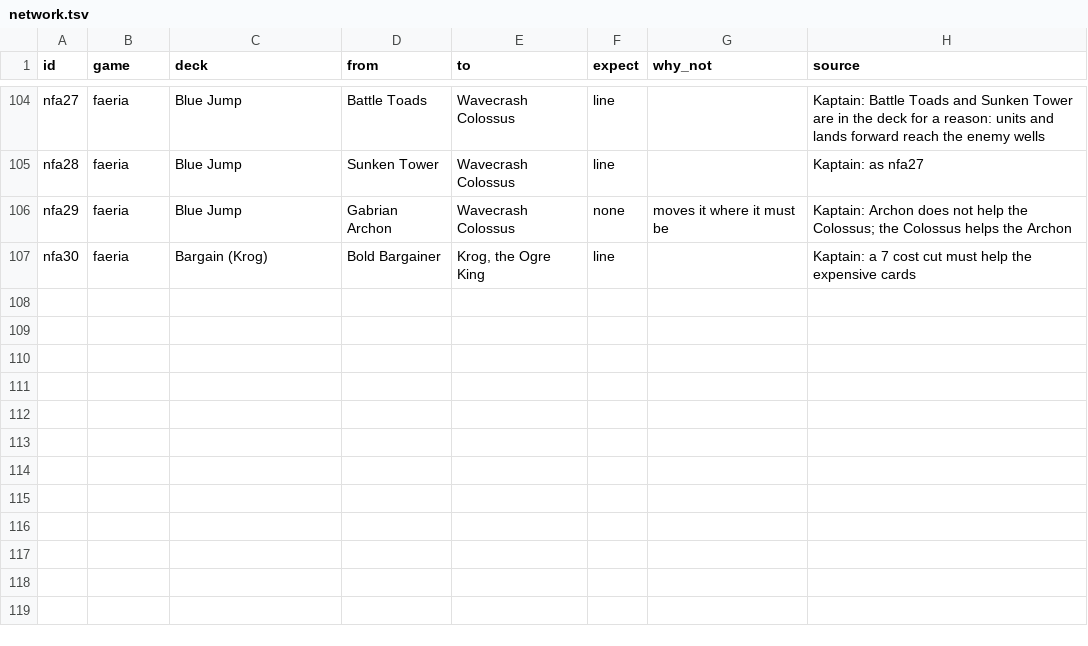
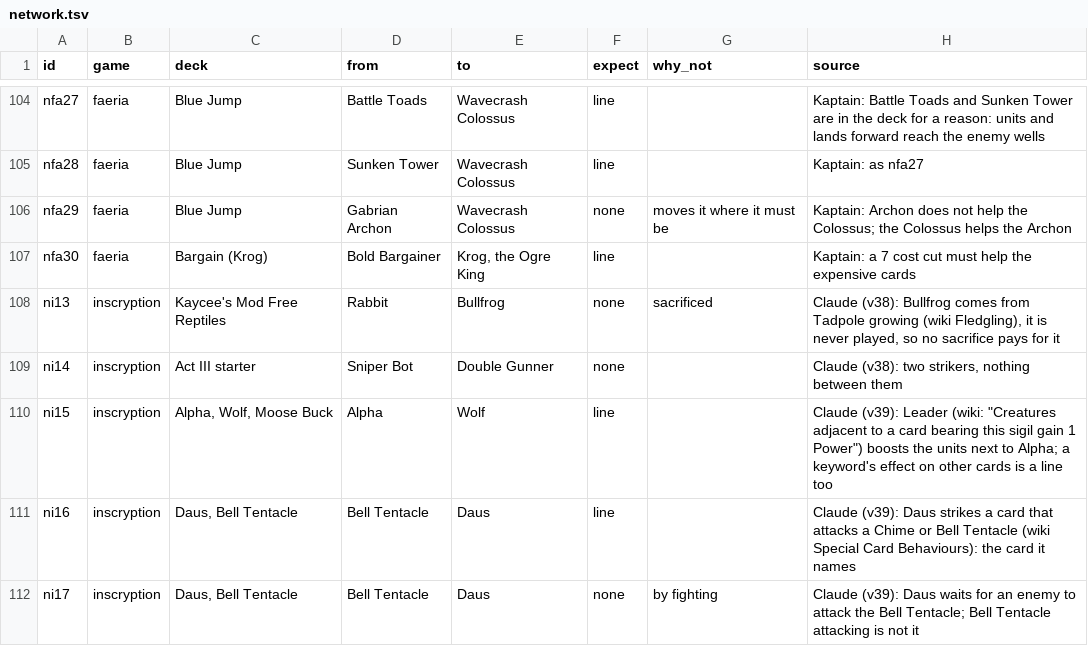
Before and after one commit to npgeorgiou/three-bases, a TSV file: library/cards_db/cases/network.tsv, drawn as a sheet; only a part is shown, gaps mark what is left out; the diff names each change by its address in the sheet, - before the commit and + after, or states it on an @@ line.

```diff
--- a/library/cards_db/cases/network.tsv
+++ b/library/cards_db/cases/network.tsv
+row 108: ni13 | inscryption | Kaycee's Mod Free Reptiles | Rabbit | Bullfrog | none | sacrificed | Claude (v38): Bullfrog comes from Tadpole growing (wiki Fledgling), it is never played, so no sacrifice pays for it
+row 109: ni14 | inscryption | Act III starter | Sniper Bot | Double Gunner | none |  | Claude (v38): two strikers, nothing between them
+row 110: ni15 | inscryption | Alpha, Wolf, Moose Buck | Alpha | Wolf | line |  | Claude (v39): Leader (wiki: "Creatures adjacent to a card bearing this sigil gain 1 Power") boosts the units next to Alpha; a keyword's effect on other cards is a line too
+row 111: ni16 | inscryption | Daus, Bell Tentacle | Bell Tentacle | Daus | line |  | Claude (v39): Daus strikes a card that attacks a Chime or Bell Tentacle (wiki Special Card Behaviours): the card it names
+row 112: ni17 | inscryption | Daus, Bell Tentacle | Bell Tentacle | Daus | none | by fighting | Claude (v39): Daus waits for an enemy to attack the Bell Tentacle; Bell Tentacle attacking is not it
```
Also changed, not shown: library/cards_db/audit_text_explained.tsv, library/cards_db/cases/mechanics.tsv, 18 other files.
